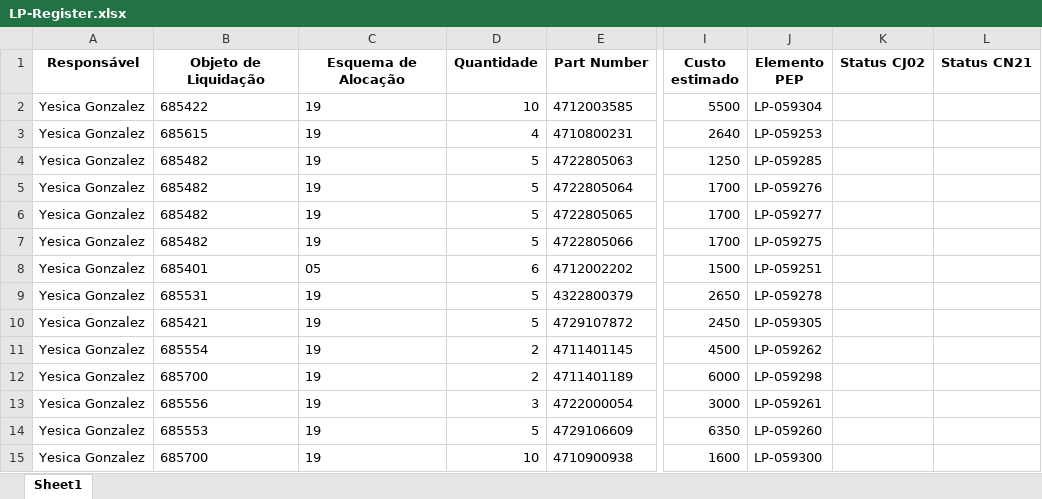
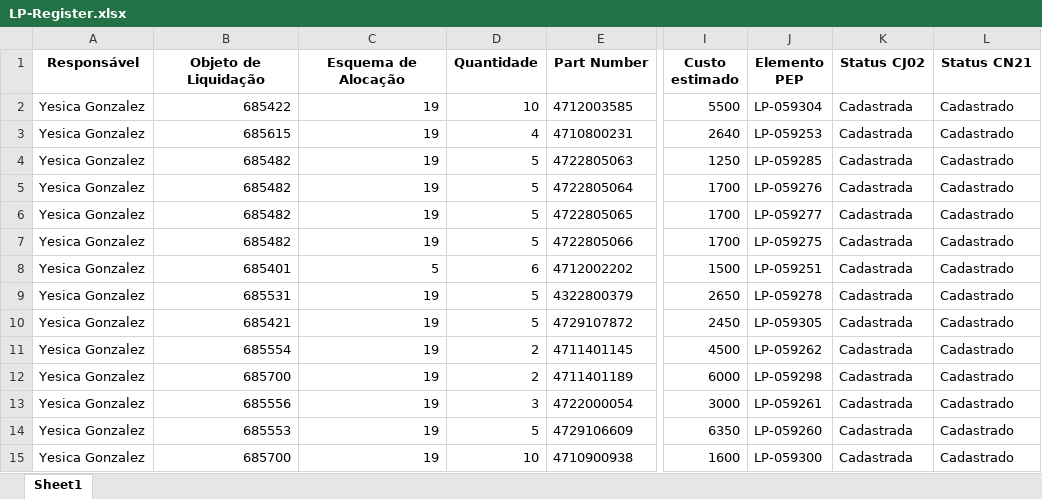
Before and after one commit to JoviOakz/PyAutomateSAP, an Excel workbook: 98 - Excels/LP-Register.xlsx, sheet Sheet1, drawn as a sheet; only a part is shown, gaps mark what is left out; values as stored, in another font and other column widths than the file's, no borders; the diff covers the shown part only; the diff names each change by its address in the sheet, - before the commit and + after, or states it on an @@ line.

Commit message:
used: lp register bot

```diff
--- a/98 - Excels/LP-Register.xlsx (sheet Sheet1)
+++ b/98 - Excels/LP-Register.xlsx (sheet Sheet1)
-B2:C7 alignment: left
+B2:C7 alignment: right
-K2:K15 (Status CJ02): (empty)
+K2:K15 (Status CJ02): Cadastrada
-L2:L15 (Status CN21): (empty)
+L2:L15 (Status CN21): Cadastrado
-B8 alignment: left
+B8 alignment: right
-C8 (Esquema de Alocação): 05
+C8 (Esquema de Alocação): 5
-B9:C15 alignment: left
+B9:C15 alignment: right
```
Also changed, not shown: 156 edited cells and cell formats elsewhere in this sheet.
